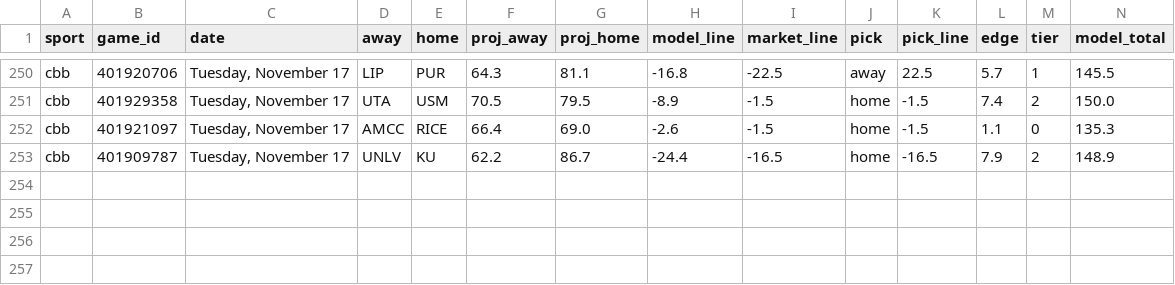
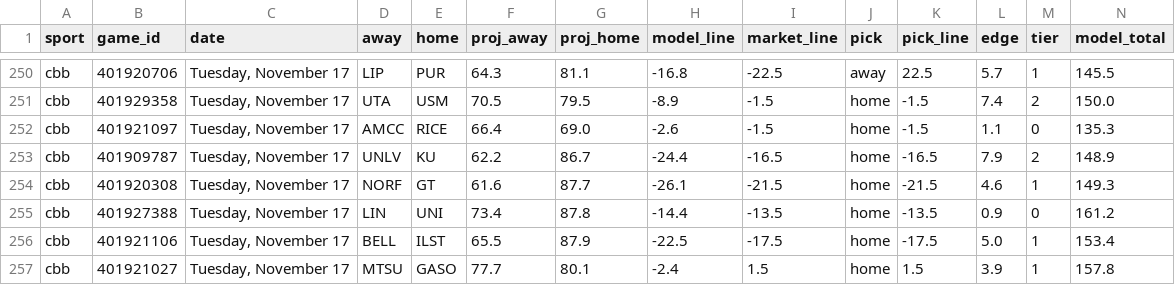
Before and after one commit to Seed808/theesness-data, a CSV file: model/ledger/cbb_locks.csv, drawn as a sheet; only a part is shown, gaps mark what is left out; rows hold the shown columns only; the diff names each change by its address in the sheet, - before the commit and + after, or states it on an @@ line.

```diff
--- a/model/ledger/cbb_locks.csv
+++ b/model/ledger/cbb_locks.csv
+row 254: cbb | 401920308 | Tuesday, November 17 | NORF | GT | 61.6 | 87.7 | -26.1 | -21.5 | home | -21.5 | 4.6 | 1 | 149.3
+row 255: cbb | 401927388 | Tuesday, November 17 | LIN | UNI | 73.4 | 87.8 | -14.4 | -13.5 | home | -13.5 | 0.9 | 0 | 161.2
+row 256: cbb | 401921106 | Tuesday, November 17 | BELL | ILST | 65.5 | 87.9 | -22.5 | -17.5 | home | -17.5 | 5.0 | 1 | 153.4
+row 257: cbb | 401921027 | Tuesday, November 17 | MTSU | GASO | 77.7 | 80.1 | -2.4 | 1.5 | home | 1.5 | 3.9 | 1 | 157.8
```
Also changed, not shown: model/ledger/cbb_locks_voids.csv, model/ledger/nba_locks.csv, 28 other files.
